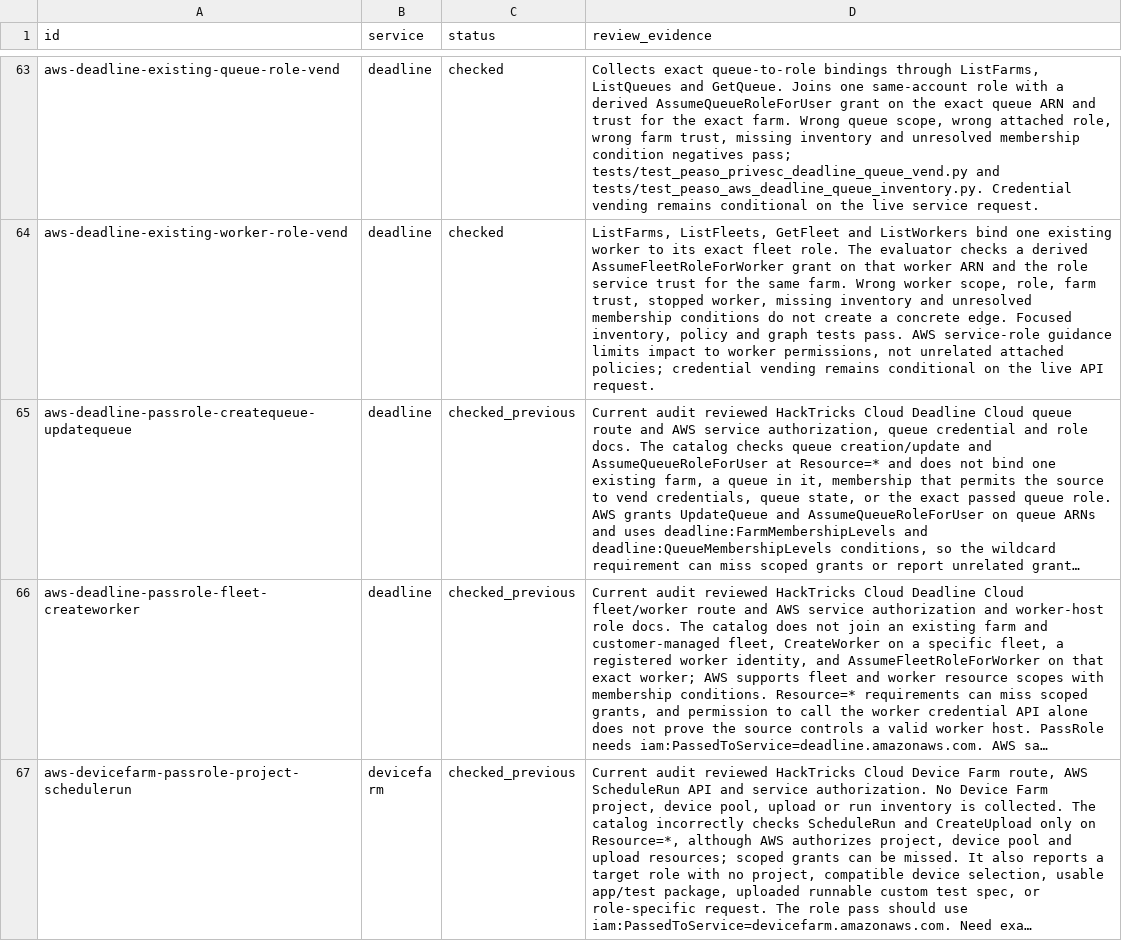
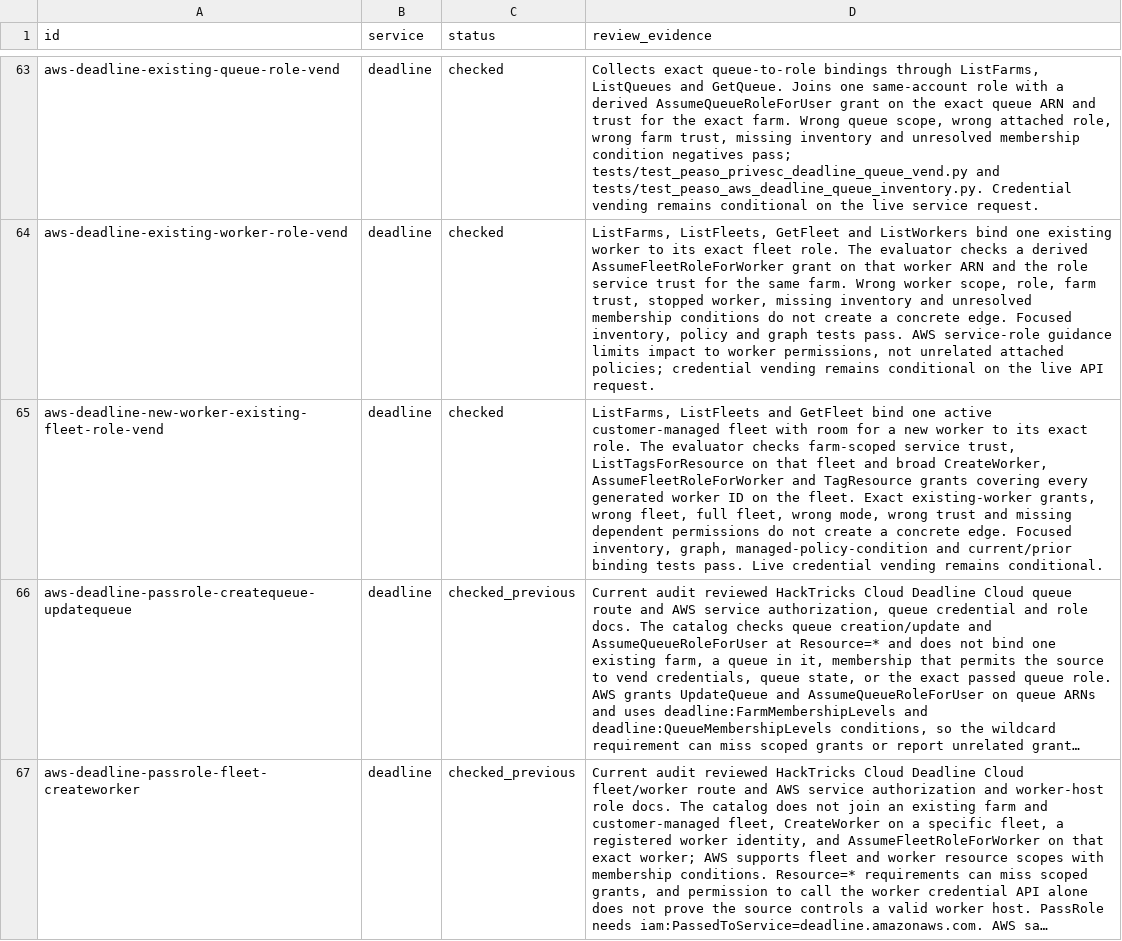
Before and after one commit to peass-ng/Blue-CloudPEASS, a TSV file: work_aws_privesc_review/technique-status.tsv, drawn as a sheet; only a part is shown, gaps mark what is left out; the shorter side is filled out with more unchanged rows; long unchanged cells end in …; the diff names each change by its address in the sheet, - before the commit and + after, or states it on an @@ line.

Commit message:
Join new Deadline worker to existing fleet role

```diff
--- a/work_aws_privesc_review/technique-status.tsv
+++ b/work_aws_privesc_review/technique-status.tsv
+row 65: aws-deadline-new-worker-existing-fleet-role-vend | deadline | checked | ListFarms, ListFleets and GetFleet bind one active customer-managed fleet with room for a new worker to its exact role. The evaluator checks farm-scoped service trust, ListTagsForResource on that fleet and broad CreateWorker, AssumeFleetRoleForWorker and TagResource grants covering every generated worker ID on the fleet. Exact existing-worker grants, wrong fleet, full fleet, wrong mode, wrong trust and missing dependent permissions do not create a concrete edge. Focused inventory, graph, managed-policy-condition and current/prior binding tests pass. Live credential vending remains conditional.
```
Also changed, not shown: work_aws_privesc_review/page-status.tsv, work_aws_privesc_review/retired-technique-status.tsv, 13 other files.
